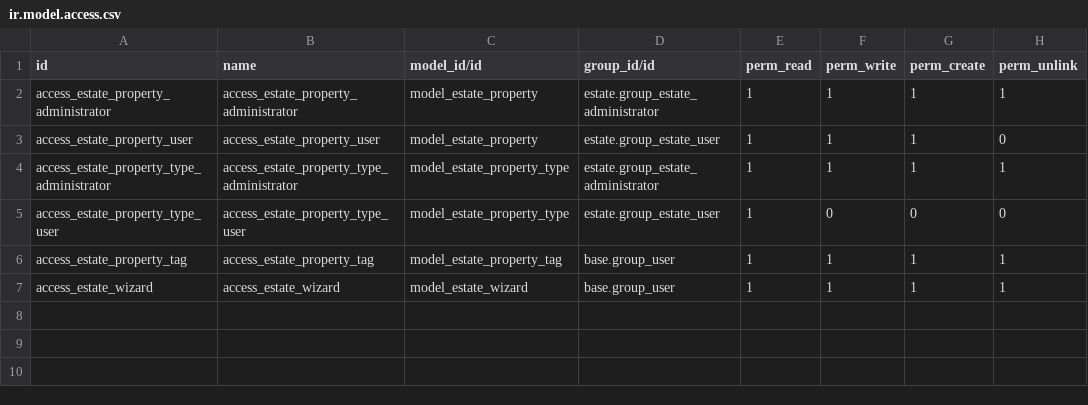
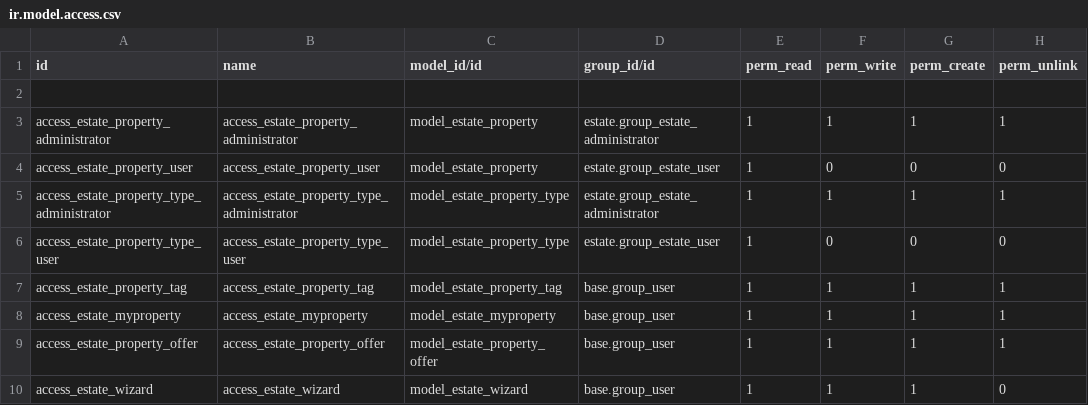
Before and after one commit to kado-odoo/odoo_training_2022, a CSV file: estate/security/ir.model.access.csv, drawn as a sheet.

```diff
--- a/estate/security/ir.model.access.csv
+++ b/estate/security/ir.model.access.csv
@@ -1,4 +1,5 @@
 id,name,model_id/id,group_id/id,perm_read,perm_write,perm_create,perm_unlink
+
 access_estate_property_administrator,access_estate_property_administrator,model_estate_property,estate.group_estate_administrator,1,1,1,1
-access_estate_property_user,access_estate_property_user,model_estate_property,estate.group_estate_user,1,1,1,0
+access_estate_property_user,access_estate_property_user,model_estate_property,estate.group_estate_user,1,0,0,0
 access_estate_property_type_administrator,access_estate_property_type_administrator,model_estate_property_type,estate.group_estate_administrator,1,1,1,1
@@ -6,2 +7,4 @@ access_estate_property_type_user,access_estate_property_type_user,model_estate_p
 access_estate_property_tag,access_estate_property_tag,model_estate_property_tag,base.group_user,1,1,1,1
-access_estate_wizard,access_estate_wizard,model_estate_wizard,base.group_user,1,1,1,1
+access_estate_myproperty,access_estate_myproperty,model_estate_myproperty,base.group_user,1,1,1,1
+access_estate_property_offer,access_estate_property_offer,model_estate_property_offer,base.group_user,1,1,1,1
+access_estate_wizard,access_estate_wizard,model_estate_wizard,base.group_user,1,1,1,0
```
Also changed, not shown: 7 other files.
